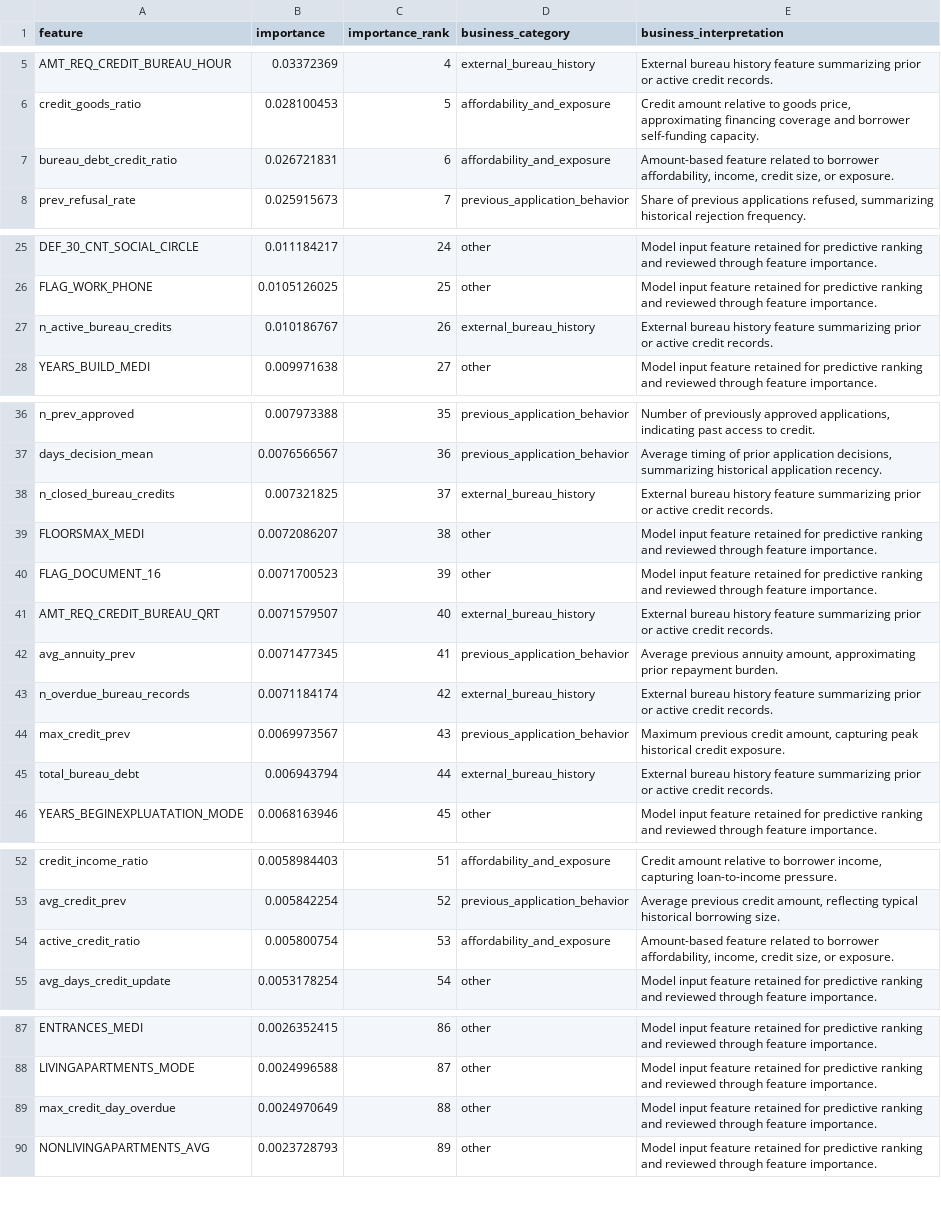
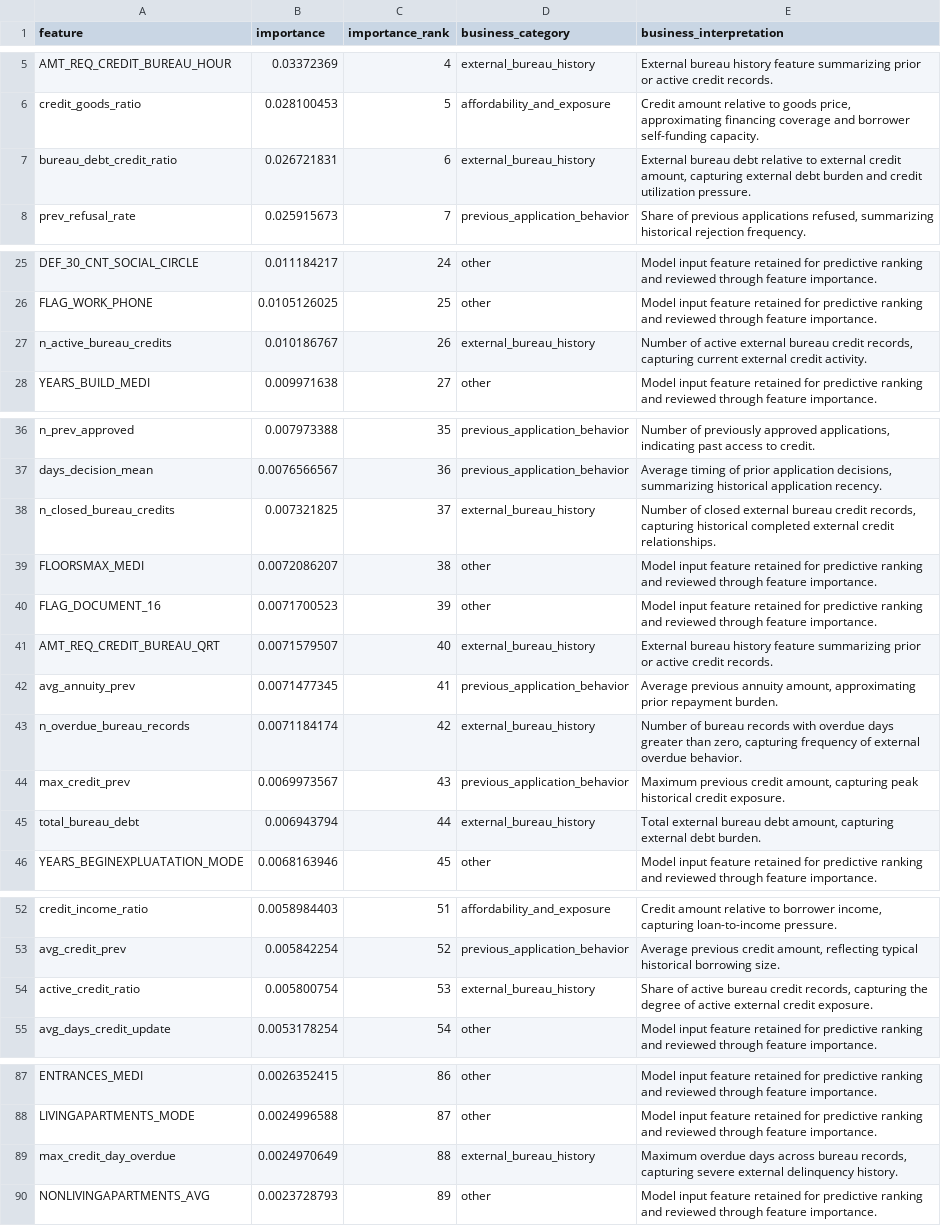
Before and after one commit to ClydeWang1230/home-credit-risk-XGBoost, a CSV file: outputs/reports/feature_importance.csv, drawn as a sheet; only a part is shown, gaps mark what is left out.

```diff
--- a/outputs/reports/feature_importance.csv
+++ b/outputs/reports/feature_importance.csv
@@ -6,3 +6,3 @@ AMT_REQ_CREDIT_BUREAU_HOUR,0.03372369,4,external_bureau_history,External bureau
 credit_goods_ratio,0.028100453,5,affordability_and_exposure,"Credit amount relative to goods price, approximating financing coverage and borrower self-funding capacity."
-bureau_debt_credit_ratio,0.026721831,6,affordability_and_exposure,"Amount-based feature related to borrower affordability, income, credit size, or exposure."
+bureau_debt_credit_ratio,0.026721831,6,external_bureau_history,"External bureau debt relative to external credit amount, capturing external debt burden and credit utilization pressure."
 prev_refusal_rate,0.025915673,7,previous_application_behavior,"Share of previous applications refused, summarizing historical rejection frequency."
@@ -26,3 +26,3 @@ DEF_30_CNT_SOCIAL_CIRCLE,0.011184217,24,other,Model input feature retained for p
 FLAG_WORK_PHONE,0.0105126025,25,other,Model input feature retained for predictive ranking and reviewed through feature importance.
-n_active_bureau_credits,0.010186767,26,external_bureau_history,External bureau history feature summarizing prior or active credit records.
+n_active_bureau_credits,0.010186767,26,external_bureau_history,"Number of active external bureau credit records, capturing current external credit activity."
 YEARS_BUILD_MEDI,0.009971638,27,other,Model input feature retained for predictive ranking and reviewed through feature importance.
@@ -37,3 +37,3 @@ n_prev_approved,0.007973388,35,previous_application_behavior,"Number of previous
 days_decision_mean,0.0076566567,36,previous_application_behavior,"Average timing of prior application decisions, summarizing historical application recency."
-n_closed_bureau_credits,0.007321825,37,external_bureau_history,External bureau history feature summarizing prior or active credit records.
+n_closed_bureau_credits,0.007321825,37,external_bureau_history,"Number of closed external bureau credit records, capturing historical completed external credit relationships."
 FLOORSMAX_MEDI,0.0072086207,38,other,Model input feature retained for predictive ranking and reviewed through feature importance.
@@ -42,5 +42,5 @@ AMT_REQ_CREDIT_BUREAU_QRT,0.0071579507,40,external_bureau_history,External burea
 avg_annuity_prev,0.0071477345,41,previous_application_behavior,"Average previous annuity amount, approximating prior repayment burden."
-n_overdue_bureau_records,0.0071184174,42,external_bureau_history,External bureau history feature summarizing prior or active credit records.
+n_overdue_bureau_records,0.0071184174,42,external_bureau_history,"Number of bureau records with overdue days greater than zero, capturing frequency of external overdue behavior."
 max_credit_prev,0.0069973567,43,previous_application_behavior,"Maximum previous credit amount, capturing peak historical credit exposure."
-total_bureau_debt,0.006943794,44,external_bureau_history,External bureau history feature summarizing prior or active credit records.
+total_bureau_debt,0.006943794,44,external_bureau_history,"Total external bureau debt amount, capturing external debt burden."
 YEARS_BEGINEXPLUATATION_MODE,0.0068163946,45,other,Model input feature retained for predictive ranking and reviewed through feature importance.
@@ -53,3 +53,3 @@ credit_income_ratio,0.0058984403,51,affordability_and_exposure,"Credit amount re
 avg_credit_prev,0.005842254,52,previous_application_behavior,"Average previous credit amount, reflecting typical historical borrowing size."
-active_credit_ratio,0.005800754,53,affordability_and_exposure,"Amount-based feature related to borrower affordability, income, credit size, or exposure."
+active_credit_ratio,0.005800754,53,external_bureau_history,"Share of active bureau credit records, capturing the degree of active external credit exposure."
 avg_days_credit_update,0.0053178254,54,other,Model input feature retained for predictive ranking and reviewed through feature importance.
@@ -88,3 +88,3 @@ ENTRANCES_MEDI,0.0026352415,86,other,Model input feature retained for predictive
 LIVINGAPARTMENTS_MODE,0.0024996588,87,other,Model input feature retained for predictive ranking and reviewed through feature importance.
-max_credit_day_overdue,0.0024970649,88,other,Model input feature retained for predictive ranking and reviewed through feature importance.
+max_credit_day_overdue,0.0024970649,88,external_bureau_history,"Maximum overdue days across bureau records, capturing severe external delinquency history."
 NONLIVINGAPARTMENTS_AVG,0.0023728793,89,other,Model input feature retained for predictive ranking and reviewed through feature importance.
```
Also changed, not shown: 4 other files.
